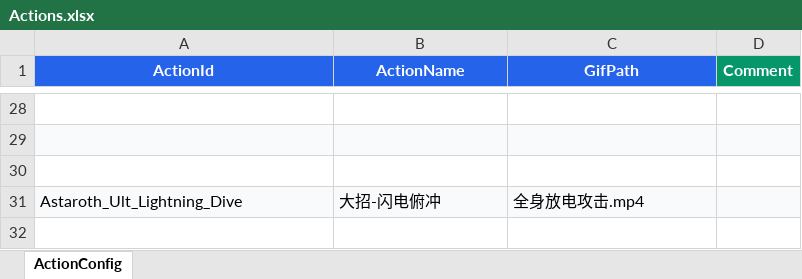
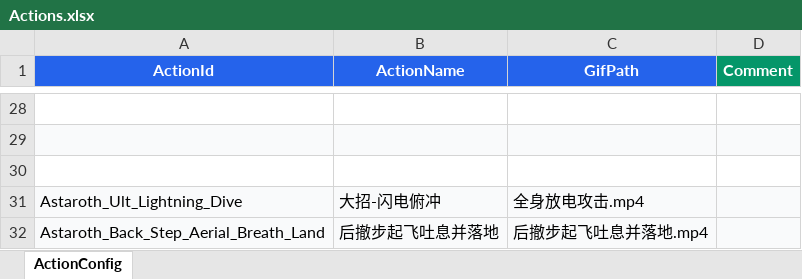
Before and after one commit to michaeli524/web-behavior-tree, an Excel workbook: public/config/Actions.xlsx, sheet ActionConfig, drawn as a sheet; only a part is shown, gaps mark what is left out; values as stored, in another font and other column widths than the file's, no borders; conditional formats not drawn; the diff names each change by its address in the sheet, - before the commit and + after, or states it on an @@ line.

```diff
--- a/public/config/Actions.xlsx (sheet ActionConfig)
+++ b/public/config/Actions.xlsx (sheet ActionConfig)
+row 32: Astaroth_Back_Step_Aerial_Breath_Land | 后撤步起飞吐息并落地 | 后撤步起飞吐息并落地.mp4
```
Also changed, not shown: 2 other files.
